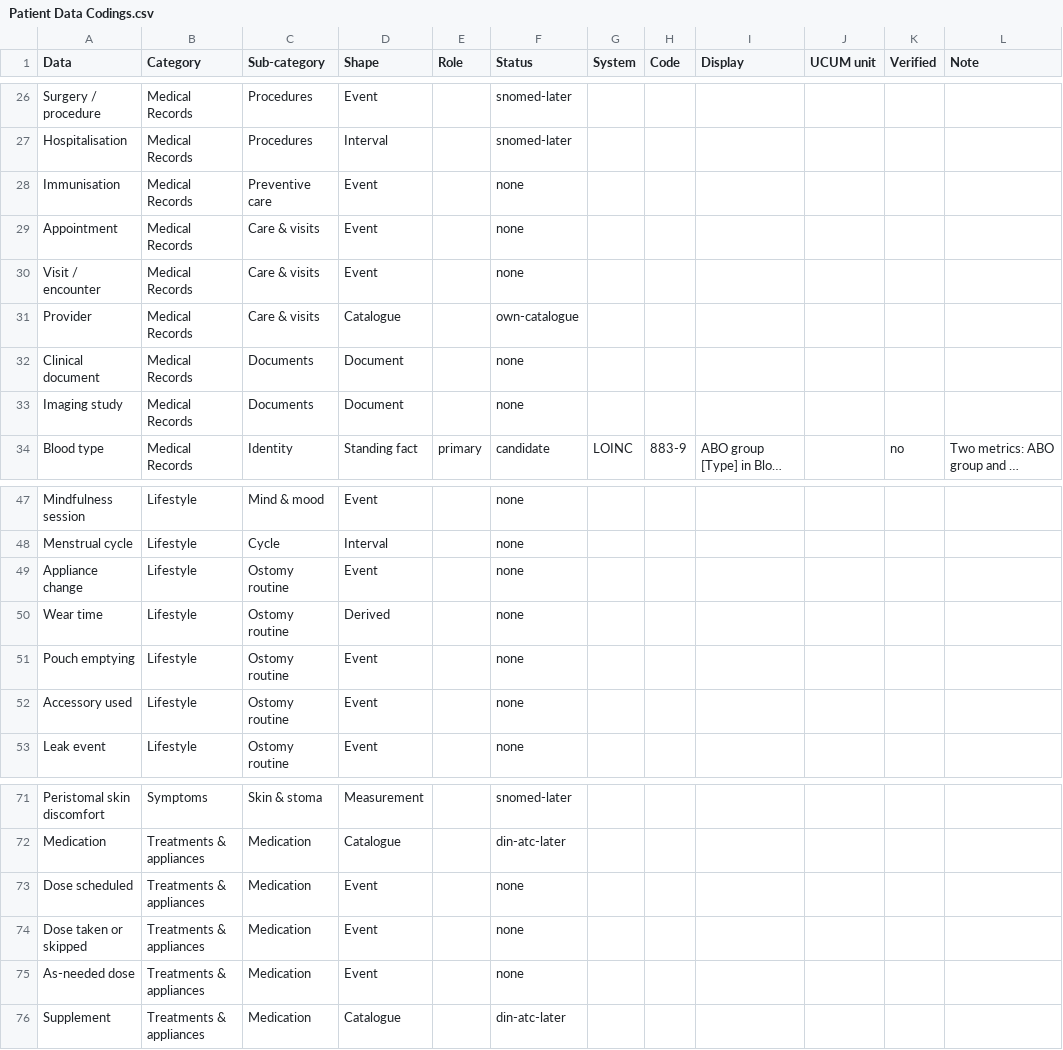
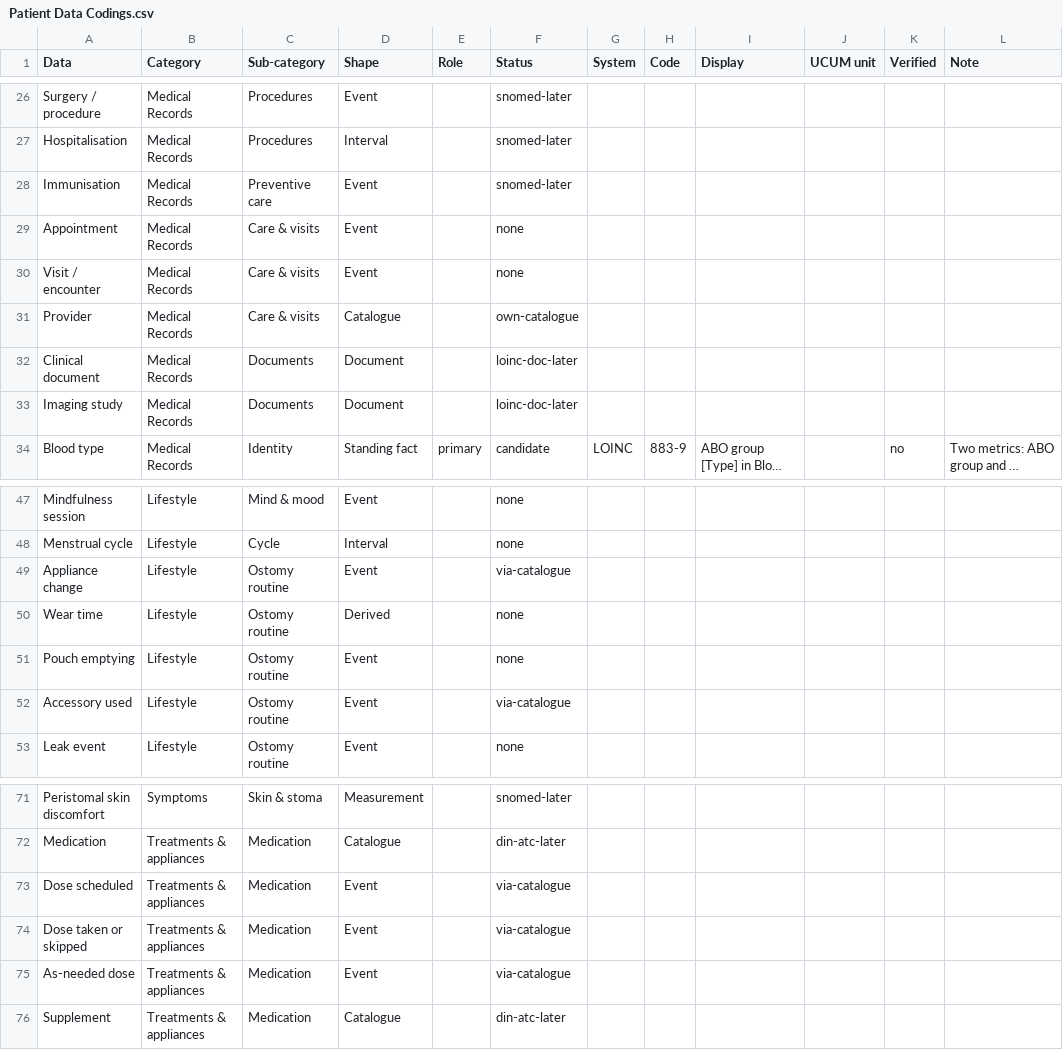
Before and after one commit to Laul/LauWell, a CSV file: docs/data-structure/health-data-model/Patient Data Codings.csv (was docs/data-structure/Patient Data Codings.csv), drawn as a sheet; only a part is shown, gaps mark what is left out; long unchanged cells end in …; the diff names each change by its address in the sheet, - before the commit and + after, or states it on an @@ line.

Commit message:
[data-model] Restructuring the docs to include researches around data standardization/normalization.

```diff
--- a/docs/data-structure/Patient Data Codings.csv
+++ b/docs/data-structure/health-data-model/Patient Data Codings.csv
-F28 (Status): none
+F28 (Status): snomed-later
-F32:F33 (Status): none
+F32:F33 (Status): loinc-doc-later
-F49 (Status): none
+F49 (Status): via-catalogue
-F52 (Status): none
+F52 (Status): via-catalogue
-F73:F75 (Status): none
+F73:F75 (Status): via-catalogue
```
Also changed, not shown: 28 other files.
